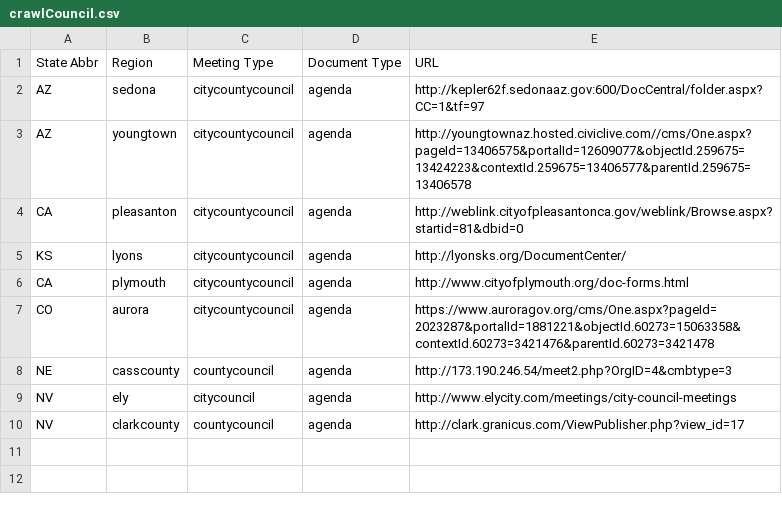
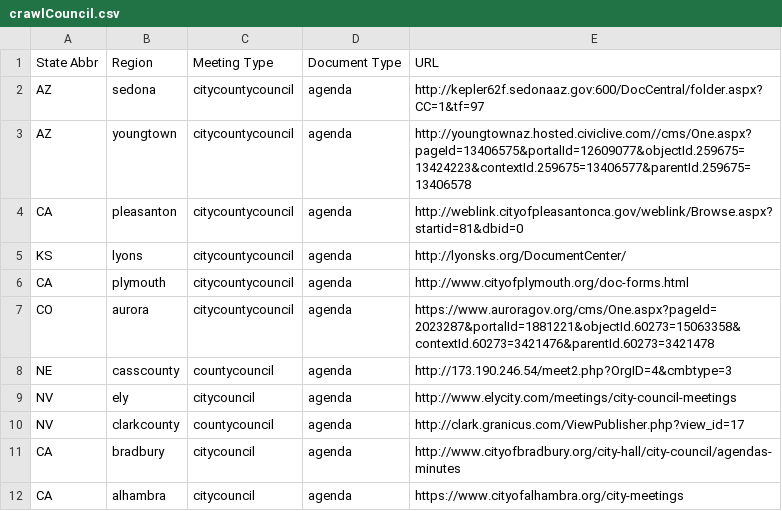
Before and after one commit to agendadiscovery/seleniumtester, a CSV file: src/main/resources/csv/crawlCouncil.csv, drawn as a sheet; the diff names each change by its address in the sheet, - before the commit and + after, or states it on an @@ line.

```diff
--- a/src/main/resources/csv/crawlCouncil.csv
+++ b/src/main/resources/csv/crawlCouncil.csv
+row 11: CA | bradbury | citycouncil | agenda | http://www.cityofbradbury.org/city-hall/city-council/agendas-minutes
+row 12: CA | alhambra | citycouncil | agenda | https://www.cityofalhambra.org/city-meetings
```
Also changed, not shown: out/production/resources/csv/crawlCouncil.csv, 43 other files.
